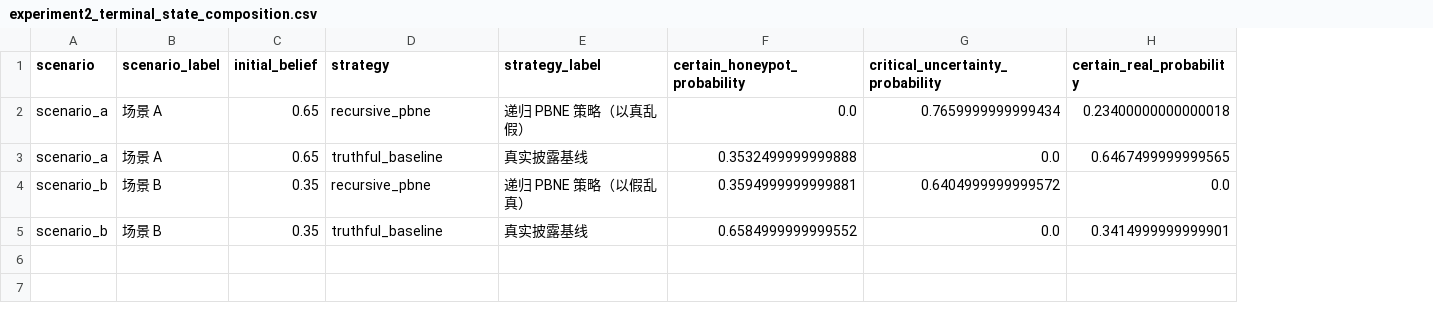
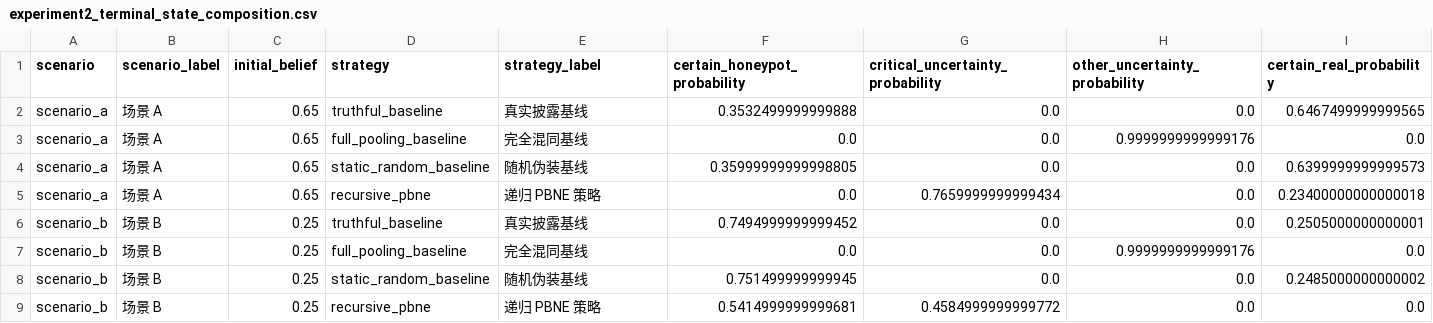
Before and after one commit to sunlongyu/cyberbattle-simulation-experiment, a CSV file: sg_deception_simulation2/results/experiment2_terminal_state_composition.csv, drawn as a sheet; removed rows and columns are numbered as before the commit, all else as after; the diff names each change by its address in the sheet, - before the commit and + after, or states it on an @@ line.

Commit message:
Update sg deception simulation2 experiments

```diff
--- a/sg_deception_simulation2/results/experiment2_terminal_state_composition.csv
+++ b/sg_deception_simulation2/results/experiment2_terminal_state_composition.csv
+column H (other_uncertainty_probability), row 2: 0.0; row 6: 0.0
-row 2: scenario_a | 场景 A | 0.65 | recursive_pbne | 递归 PBNE 策略（以真乱假） | 0.0 | 0.7659999999999434 | 0.23400000000000018
-row 4: scenario_b | 场景 B | 0.35 | recursive_pbne | 递归 PBNE 策略（以假乱真） | 0.3594999999999881 | 0.6404999999999572 | 0.0
+row 3: scenario_a | 场景 A | 0.65 | full_pooling_baseline | 完全混同基线 | 0.0 | 0.0 | 0.9999999999999176 | 0.0
+row 4: scenario_a | 场景 A | 0.65 | static_random_baseline | 随机伪装基线 | 0.35999999999998805 | 0.0 | 0.0 | 0.6399999999999573
+row 5: scenario_a | 场景 A | 0.65 | recursive_pbne | 递归 PBNE 策略 | 0.0 | 0.7659999999999434 | 0.0 | 0.23400000000000018
-C6 (initial_belief): 0.35
+C6 (initial_belief): 0.25
-F6 (certain_honeypot_probability): 0.6584999999999552
+F6 (certain_honeypot_probability): 0.7494999999999452
-I6 (certain_real_probability): 0.3414999999999901
+I6 (certain_real_probability): 0.2505000000000001
+row 7: scenario_b | 场景 B | 0.25 | full_pooling_baseline | 完全混同基线 | 0.0 | 0.0 | 0.9999999999999176 | 0.0
+row 8: scenario_b | 场景 B | 0.25 | static_random_baseline | 随机伪装基线 | 0.751499999999945 | 0.0 | 0.0 | 0.2485000000000002
+row 9: scenario_b | 场景 B | 0.25 | recursive_pbne | 递归 PBNE 策略 | 0.5414999999999681 | 0.4584999999999772 | 0.0 | 0.0
```
Also changed, not shown: 14 other files.
